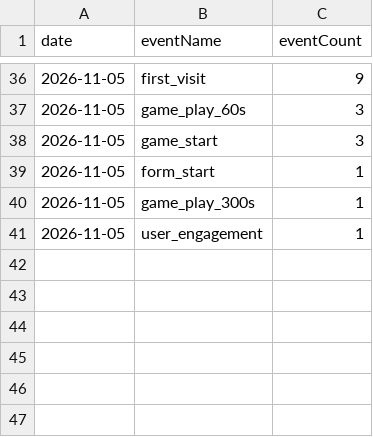
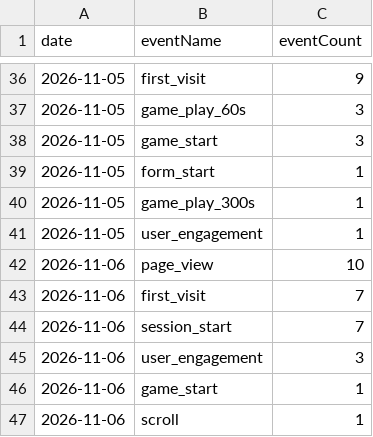
Before and after one commit to thanhnt1910/gsc-data, a CSV file: data/ga4/events/2026-11.csv, drawn as a sheet; only a part is shown, gaps mark what is left out.

```diff
--- a/data/ga4/events/2026-11.csv
+++ b/data/ga4/events/2026-11.csv
@@ -41 +41,7 @@ date,eventName,eventCount
 2026-11-05,user_engagement,1
+2026-11-06,page_view,10
+2026-11-06,first_visit,7
+2026-11-06,session_start,7
+2026-11-06,user_engagement,3
+2026-11-06,game_start,1
+2026-11-06,scroll,1
```
Also changed, not shown: data/ga4/channels/2026-11.csv, data/ga4/game_events/2026-11.csv, 5 other files.
